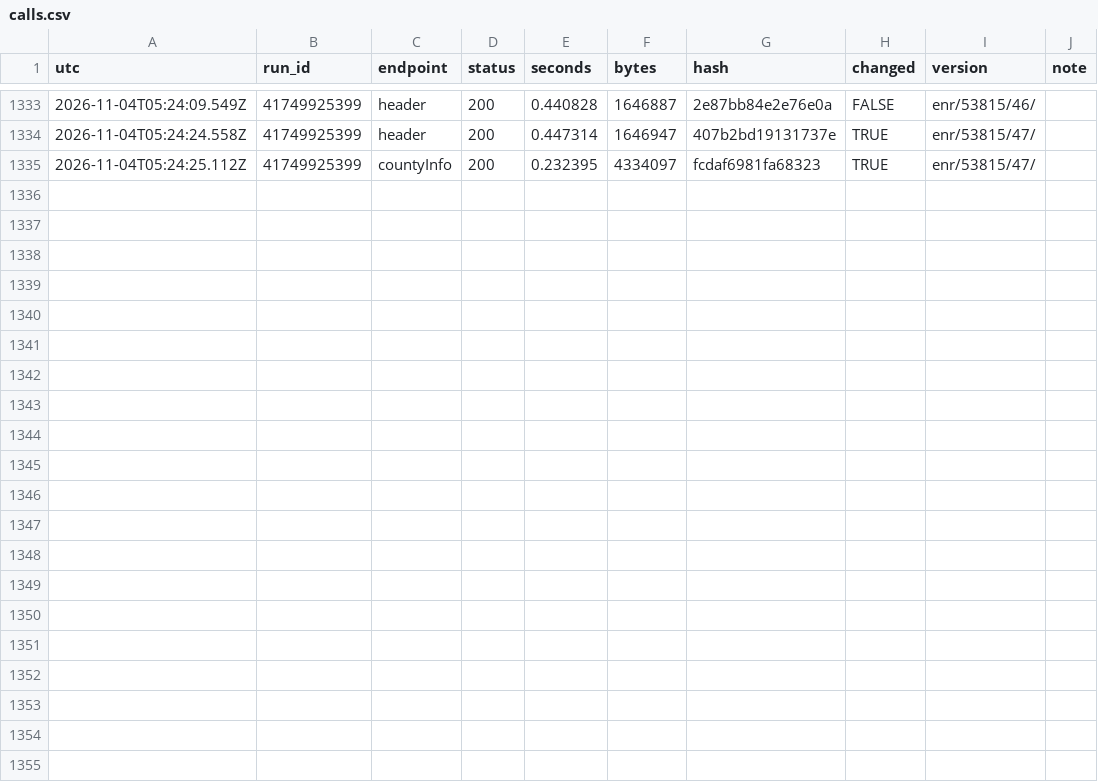
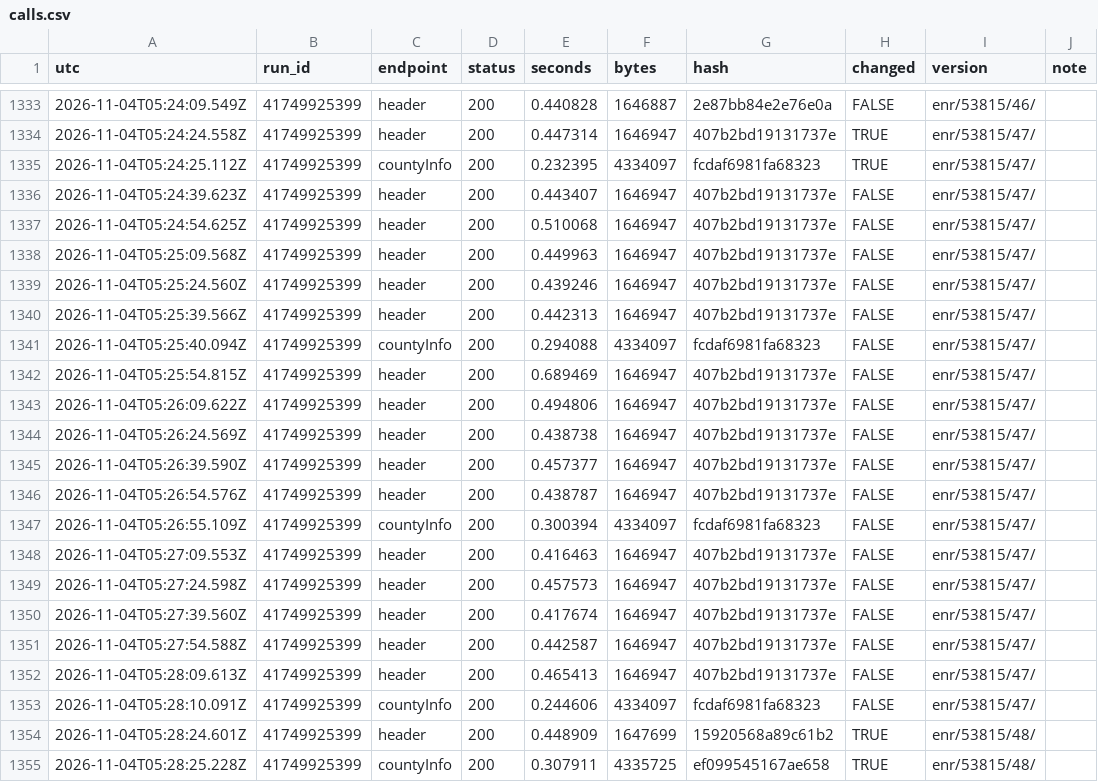
Before and after one commit to Bryvado/Midterms, a CSV file: log/calls.csv, drawn as a sheet; only a part is shown, gaps mark what is left out; the diff names each change by its address in the sheet, - before the commit and + after, or states it on an @@ line.

```diff
--- a/log/calls.csv
+++ b/log/calls.csv
+row 1336: 2026-11-04T05:24:39.623Z | 41749925399 | header | 200 | 0.443407 | 1646947 | 407b2bd19131737e | FALSE | enr/53815/47/
+row 1337: 2026-11-04T05:24:54.625Z | 41749925399 | header | 200 | 0.510068 | 1646947 | 407b2bd19131737e | FALSE | enr/53815/47/
+row 1338: 2026-11-04T05:25:09.568Z | 41749925399 | header | 200 | 0.449963 | 1646947 | 407b2bd19131737e | FALSE | enr/53815/47/
+row 1339: 2026-11-04T05:25:24.560Z | 41749925399 | header | 200 | 0.439246 | 1646947 | 407b2bd19131737e | FALSE | enr/53815/47/
+row 1340: 2026-11-04T05:25:39.566Z | 41749925399 | header | 200 | 0.442313 | 1646947 | 407b2bd19131737e | FALSE | enr/53815/47/
+row 1341: 2026-11-04T05:25:40.094Z | 41749925399 | countyInfo | 200 | 0.294088 | 4334097 | fcdaf6981fa68323 | FALSE | enr/53815/47/
+row 1342: 2026-11-04T05:25:54.815Z | 41749925399 | header | 200 | 0.689469 | 1646947 | 407b2bd19131737e | FALSE | enr/53815/47/
+row 1343: 2026-11-04T05:26:09.622Z | 41749925399 | header | 200 | 0.494806 | 1646947 | 407b2bd19131737e | FALSE | enr/53815/47/
+row 1344: 2026-11-04T05:26:24.569Z | 41749925399 | header | 200 | 0.438738 | 1646947 | 407b2bd19131737e | FALSE | enr/53815/47/
+row 1345: 2026-11-04T05:26:39.590Z | 41749925399 | header | 200 | 0.457377 | 1646947 | 407b2bd19131737e | FALSE | enr/53815/47/
+row 1346: 2026-11-04T05:26:54.576Z | 41749925399 | header | 200 | 0.438787 | 1646947 | 407b2bd19131737e | FALSE | enr/53815/47/
+row 1347: 2026-11-04T05:26:55.109Z | 41749925399 | countyInfo | 200 | 0.300394 | 4334097 | fcdaf6981fa68323 | FALSE | enr/53815/47/
+row 1348: 2026-11-04T05:27:09.553Z | 41749925399 | header | 200 | 0.416463 | 1646947 | 407b2bd19131737e | FALSE | enr/53815/47/
+row 1349: 2026-11-04T05:27:24.598Z | 41749925399 | header | 200 | 0.457573 | 1646947 | 407b2bd19131737e | FALSE | enr/53815/47/
+row 1350: 2026-11-04T05:27:39.560Z | 41749925399 | header | 200 | 0.417674 | 1646947 | 407b2bd19131737e | FALSE | enr/53815/47/
+row 1351: 2026-11-04T05:27:54.588Z | 41749925399 | header | 200 | 0.442587 | 1646947 | 407b2bd19131737e | FALSE | enr/53815/47/
+row 1352: 2026-11-04T05:28:09.613Z | 41749925399 | header | 200 | 0.465413 | 1646947 | 407b2bd19131737e | FALSE | enr/53815/47/
+row 1353: 2026-11-04T05:28:10.091Z | 41749925399 | countyInfo | 200 | 0.244606 | 4334097 | fcdaf6981fa68323 | FALSE | enr/53815/47/
+row 1354: 2026-11-04T05:28:24.601Z | 41749925399 | header | 200 | 0.448909 | 1647699 | 15920568a89c61b2 | TRUE | enr/53815/48/
+row 1355: 2026-11-04T05:28:25.228Z | 41749925399 | countyInfo | 200 | 0.307911 | 4335725 | ef099545167ae658 | TRUE | enr/53815/48/
```
Also changed, not shown: log/deploys.csv, log/estimator.csv, 7 other files.
